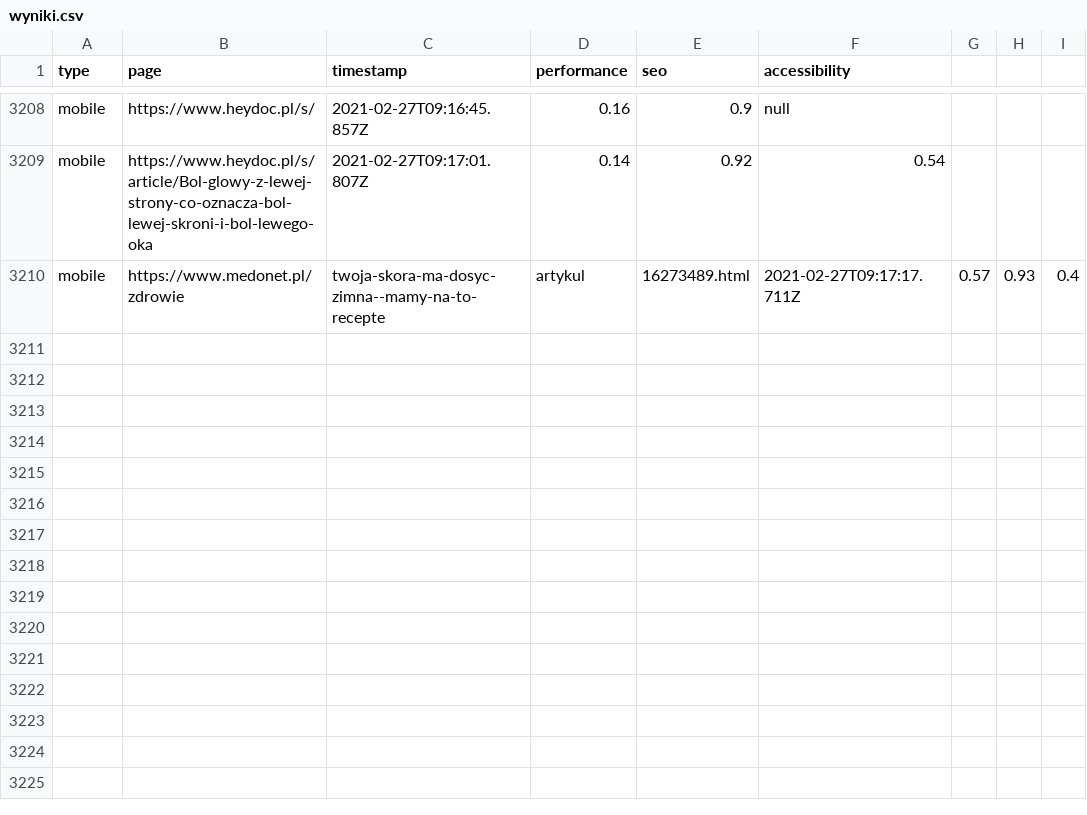
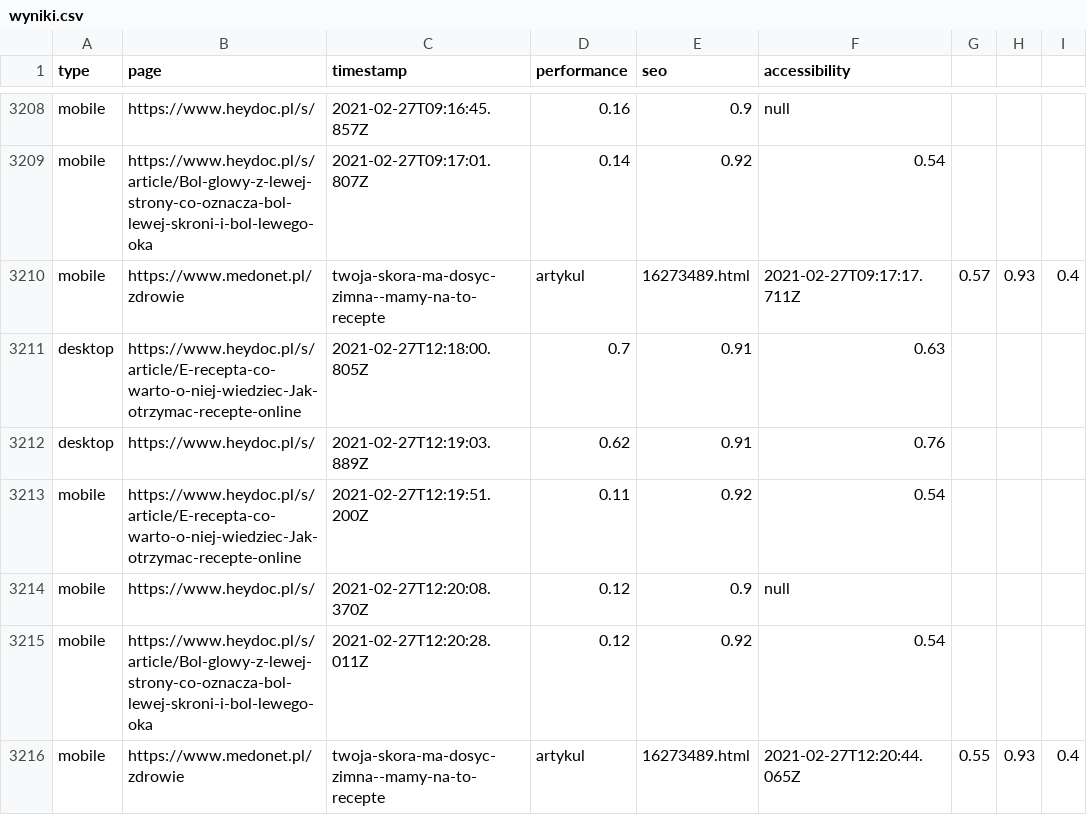
Before and after one commit to stanislawgalijew/heydoc_multi, a CSV file: output/wyniki.csv, drawn as a sheet; only a part is shown, gaps mark what is left out; the diff names each change by its address in the sheet, - before the commit and + after, or states it on an @@ line.

Commit message:
Add desktop

```diff
--- a/output/wyniki.csv
+++ b/output/wyniki.csv
+row 3211: desktop | https://www.heydoc.pl/s/article/E-recepta-co-warto-o-niej-wiedziec-Jak-otrzymac-recepte-online | 2021-02-27T12:18:00.805Z | 0.7 | 0.91 | 0.63
+row 3212: desktop | https://www.heydoc.pl/s/ | 2021-02-27T12:19:03.889Z | 0.62 | 0.91 | 0.76
+row 3213: mobile | https://www.heydoc.pl/s/article/E-recepta-co-warto-o-niej-wiedziec-Jak-otrzymac-recepte-online | 2021-02-27T12:19:51.200Z | 0.11 | 0.92 | 0.54
+row 3214: mobile | https://www.heydoc.pl/s/ | 2021-02-27T12:20:08.370Z | 0.12 | 0.9 | null
+row 3215: mobile | https://www.heydoc.pl/s/article/Bol-glowy-z-lewej-strony-co-oznacza-bol-lewej-skroni-i-bol-lewego-oka | 2021-02-27T12:20:28.011Z | 0.12 | 0.92 | 0.54
+row 3216: mobile | https://www.medonet.pl/zdrowie | twoja-skora-ma-dosyc-zimna--mamy-na-to-recepte | artykul | 16273489.html | 2021-02-27T12:20:44.065Z | 0.55 | 0.93 | 0.4
```
Also changed, not shown: 12 other files.
